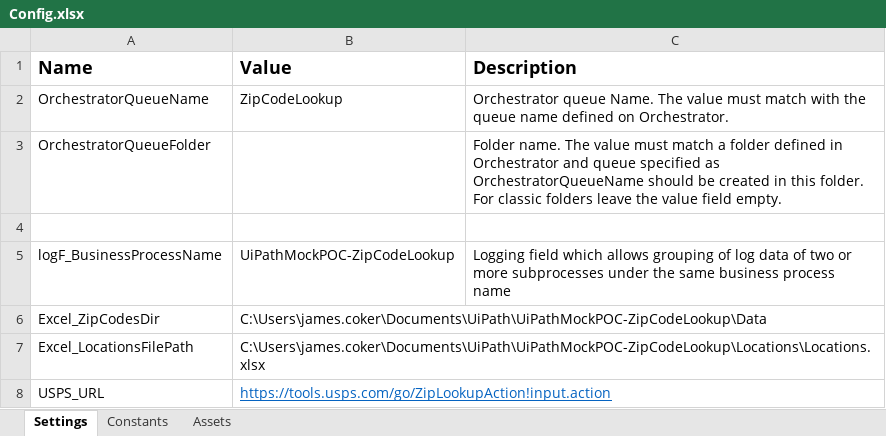
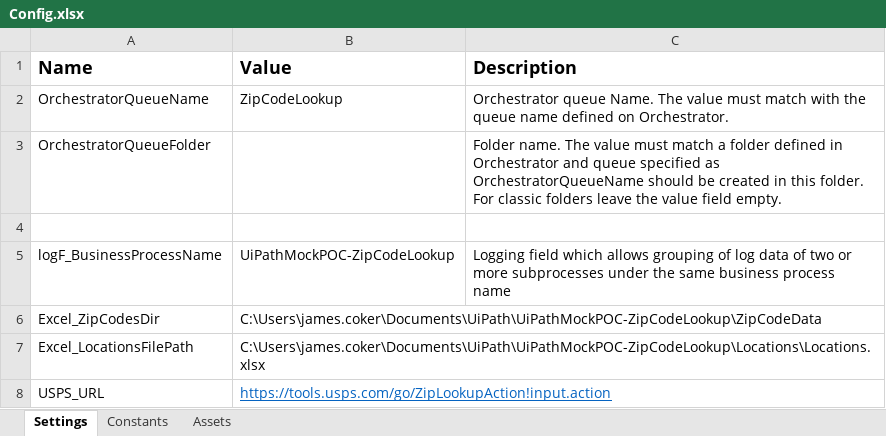
Before and after one commit to TraeCoker/UiPath-MockPOC-ZipCodeLookup, an Excel workbook: Data/Config.xlsx, sheet Settings, drawn as a sheet; values as stored, in another font and other column widths than the file's, no borders; the diff names each change by its address in the sheet, - before the commit and + after, or states it on an @@ line.

```diff
--- a/Data/Config.xlsx (sheet Settings)
+++ b/Data/Config.xlsx (sheet Settings)
-B6 (Value): C:\Users\james.coker\Documents\UiPath\UiPathMockPOC-ZipCodeLookup\Data
+B6 (Value): C:\Users\james.coker\Documents\UiPath\UiPathMockPOC-ZipCodeLookup\ZipCodeData
```
Also changed, not shown: 4 other files.
